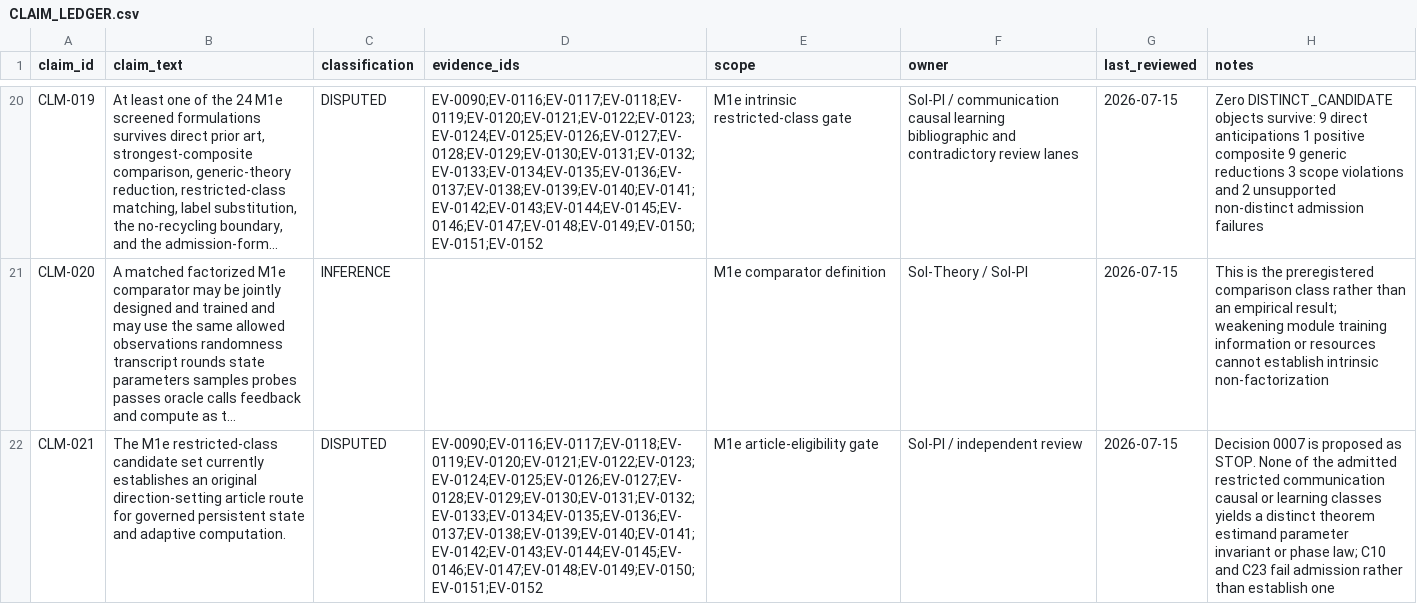
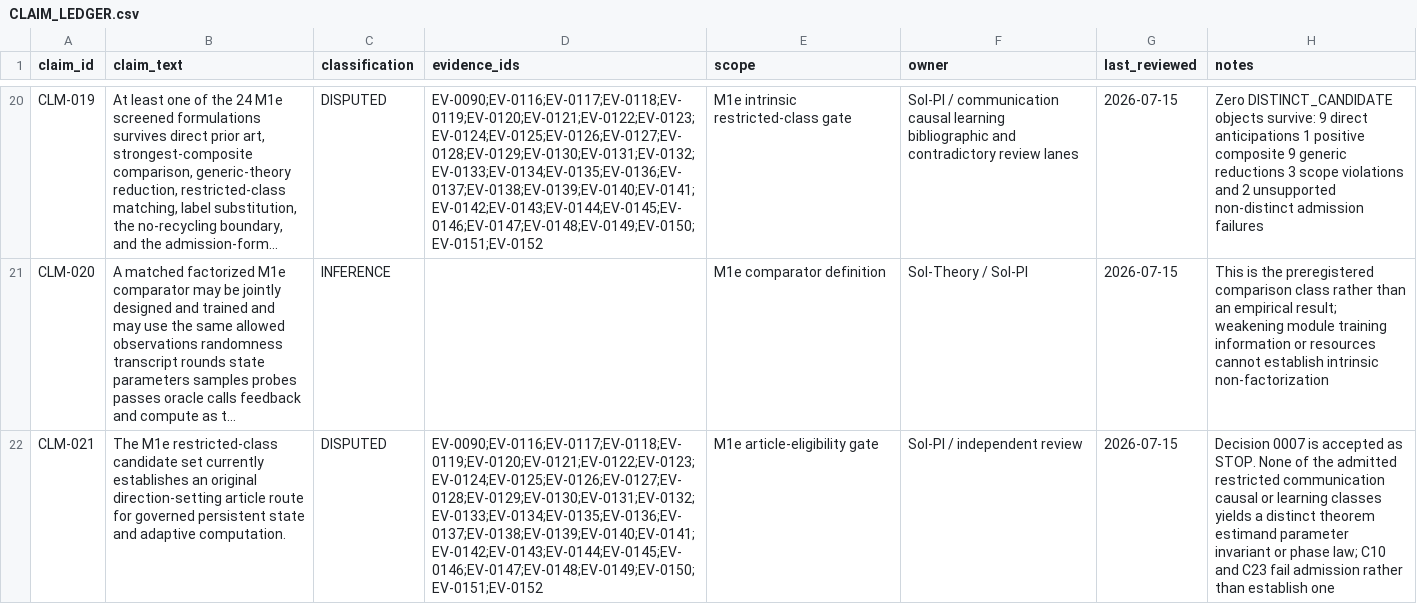
Before and after one commit to Shoko-official/Workspace-is-ALL-u-NEED, a CSV file: docs/research/CLAIM_LEDGER.csv, drawn as a sheet; only a part is shown, gaps mark what is left out; long unchanged cells end in …; the diff names each change by its address in the sheet, - before the commit and + after, or states it on an @@ line.

Commit message:
docs: accept M1e independent review (#17)

```diff
--- a/docs/research/CLAIM_LEDGER.csv
+++ b/docs/research/CLAIM_LEDGER.csv
-H22 (notes): …0007 is proposed as STOP.…
+H22 (notes): …0007 is accepted as STOP.…
```
Also changed, not shown: 12 other files.
